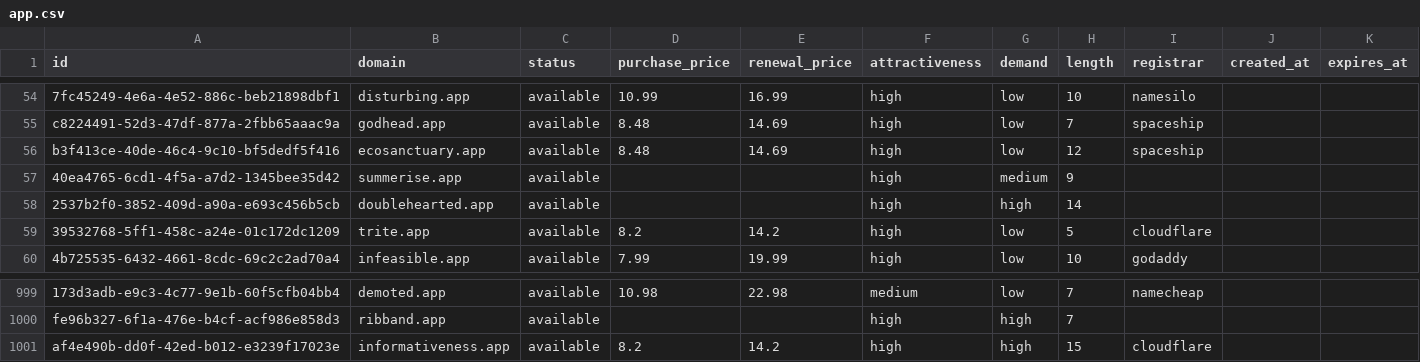
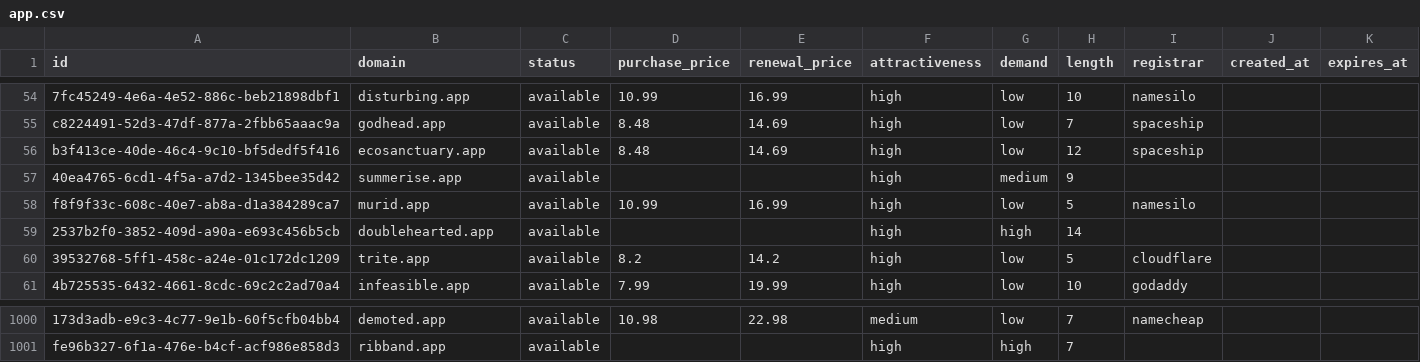
Before and after one commit to UniqueDomains/app-oneword-domains, a CSV file: app.csv, drawn as a sheet; only a part is shown, gaps mark what is left out; removed rows and columns are numbered as before the commit, all else as after; the diff names each change by its address in the sheet, - before the commit and + after, or states it on an @@ line.

Commit message:
Domains update

```diff
--- a/app.csv
+++ b/app.csv
+row 58: f8f9f33c-608c-40e7-ab8a-d1a384289ca7 | murid.app | available | 10.99 | 16.99 | high | low | 5 | namesilo
-row 1001: af4e490b-dd0f-42ed-b012-e3239f17023e | informativeness.app | available | 8.2 | 14.2 | high | high | 15 | cloudflare
```
Also changed, not shown: 4 other files.
